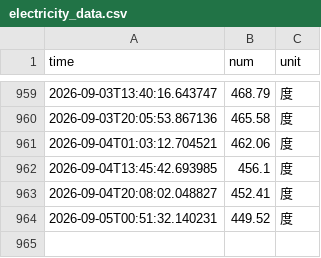
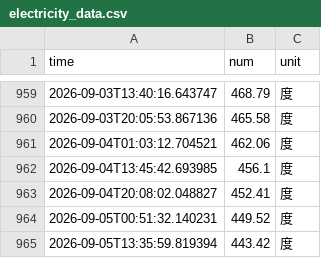
Before and after one commit to JingxuGu/nju_electric_monitor, a CSV file: data/electricity_data.csv, drawn as a sheet; only a part is shown, gaps mark what is left out.

```diff
--- a/data/electricity_data.csv
+++ b/data/electricity_data.csv
@@ -964 +964,2 @@ time,num,unit
 2026-09-05T00:51:32.140231,449.52,度
+2026-09-05T13:35:59.819394,443.42,度
```
Also changed, not shown: 4 other files.
